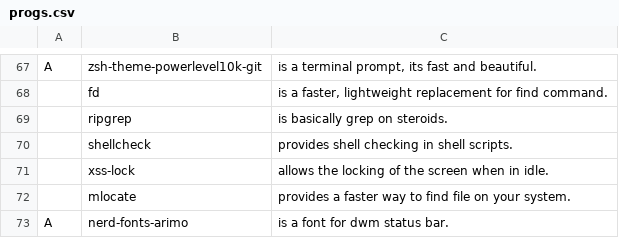
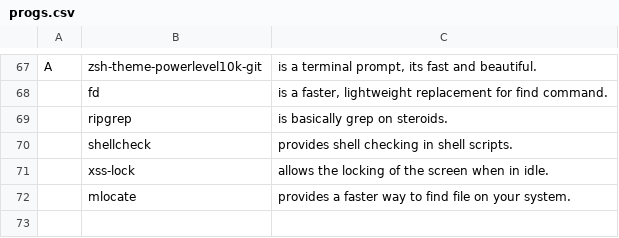
Before and after one commit to zedxlucian/LARBS, a CSV file: progs.csv, drawn as a sheet; only a part is shown, gaps mark what is left out; the diff names each change by its address in the sheet, - before the commit and + after, or states it on an @@ line.

Commit message:
Removing nerd-font packages

```diff
--- a/progs.csv
+++ b/progs.csv
-row 73: A | nerd-fonts-arimo | is a font for dwm status bar.
```
